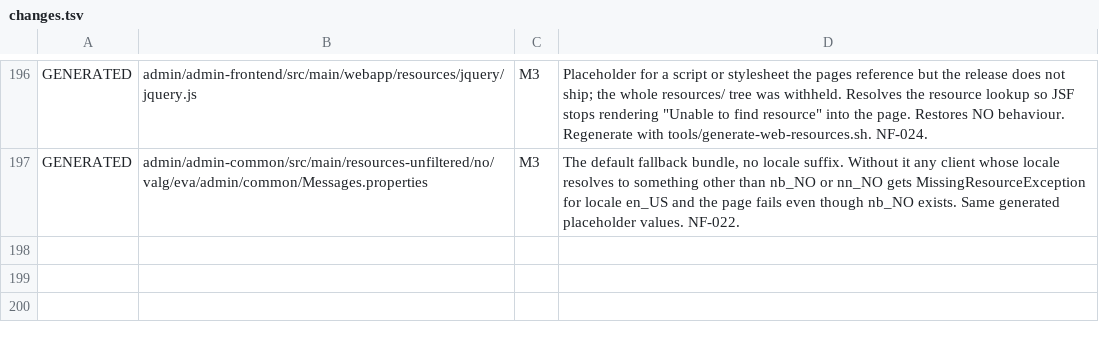
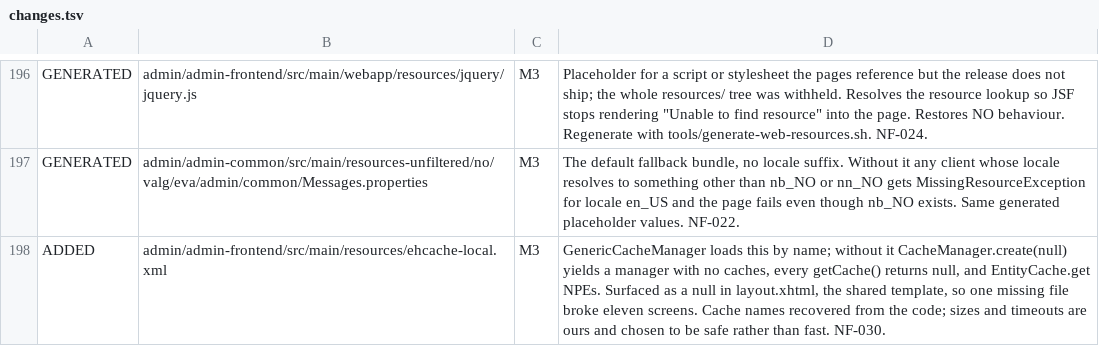
Before and after one commit to HNygard/election-eva-admin, a TSV file: manifest/changes.tsv, drawn as a sheet; only a part is shown, gaps mark what is left out.

```diff
--- a/manifest/changes.tsv
+++ b/manifest/changes.tsv
@@ -197 +197,2 @@ GENERATED	admin/admin-frontend/src/main/webapp/resources/jquery/jquery.js	M3	Pla
 GENERATED	admin/admin-common/src/main/resources-unfiltered/no/valg/eva/admin/common/Messages.properties	M3	The default fallback bundle, no locale suffix. Without it any client whose locale resolves to something other than nb_NO or nn_NO gets MissingResourceException for locale en_US and the page fails even though nb_NO exists. Same generated placeholder values. NF-022.
+ADDED	admin/admin-frontend/src/main/resources/ehcache-local.xml	M3	GenericCacheManager loads this by name; without it CacheManager.create(null) yields a manager with no caches, every getCache() returns null, and EntityCache.get NPEs. Surfaced as a null in layout.xhtml, the shared template, so one missing file broke eleven screens. Cache names recovered from the code; sizes and timeouts are ours and chosen to be safe rather than fast. NF-030.
```
Also changed, not shown: 3 other files.
